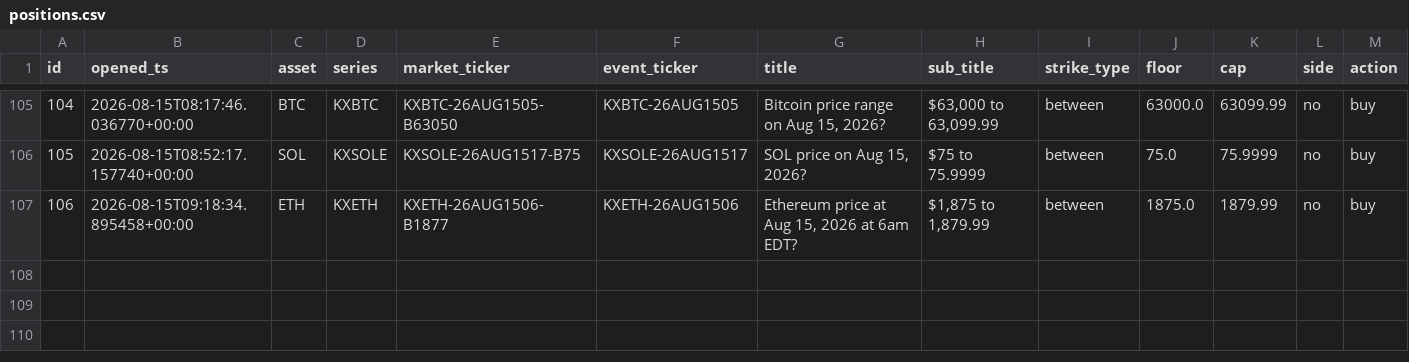
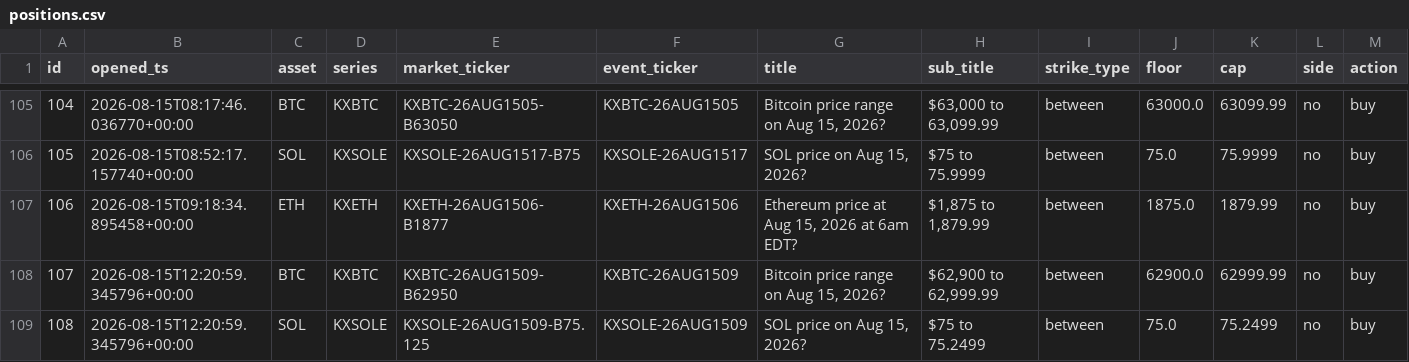
Before and after one commit to JorgeCampe/crypto-signals-bot, a CSV file: crypto_signals_bot/data/positions.csv, drawn as a sheet; only a part is shown, gaps mark what is left out; rows hold the shown columns only; the diff names each change by its address in the sheet, - before the commit and + after, or states it on an @@ line.

```diff
--- a/crypto_signals_bot/data/positions.csv
+++ b/crypto_signals_bot/data/positions.csv
+row 108: 107 | 2026-08-15T12:20:59.345796+00:00 | BTC | KXBTC | KXBTC-26AUG1509-B62950 | KXBTC-26AUG1509 | Bitcoin price range on Aug 15, 2026? | $62,900 to 62,999.99 | between | 62900.0 | 62999.99 | no | buy
+row 109: 108 | 2026-08-15T12:20:59.345796+00:00 | SOL | KXSOLE | KXSOLE-26AUG1509-B75.125 | KXSOLE-26AUG1509 | SOL price on Aug 15, 2026? | $75 to 75.2499 | between | 75.0 | 75.2499 | no | buy
```
Also changed, not shown: crypto_signals_bot/data/equity.csv, crypto_signals_bot/data/signals.csv, 2 other files.
